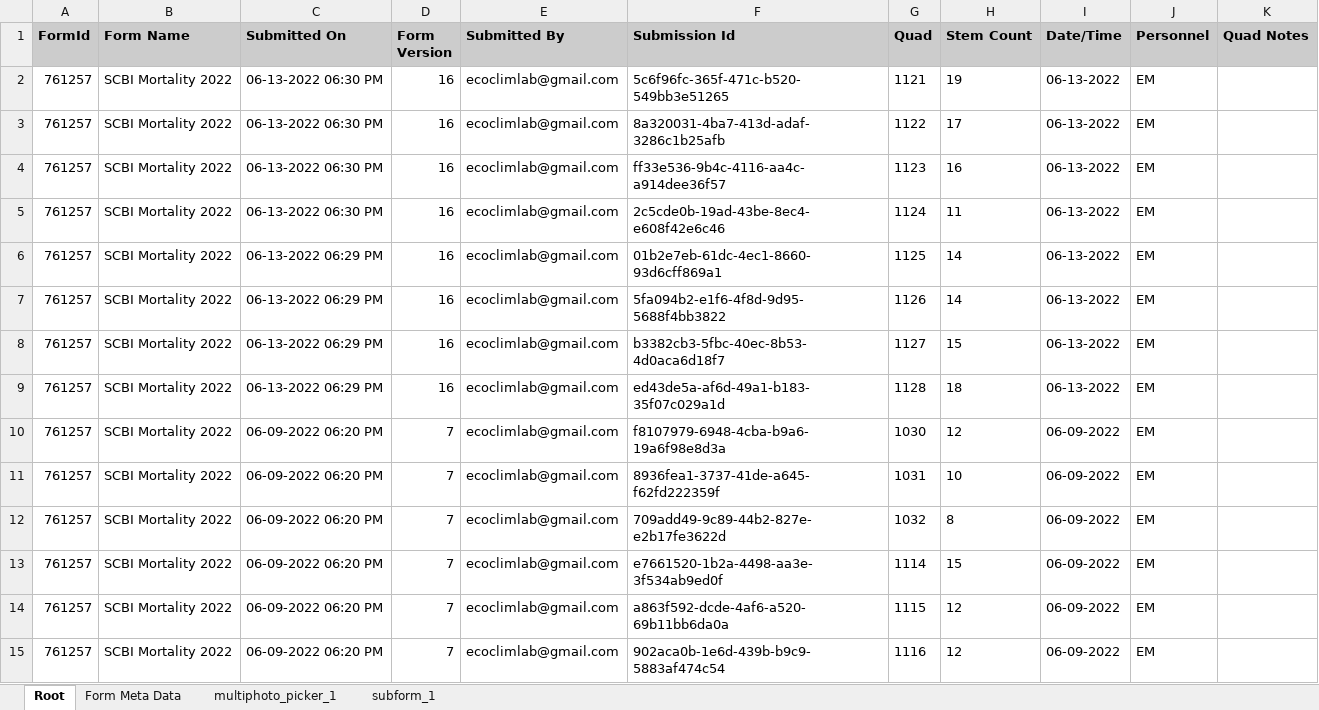
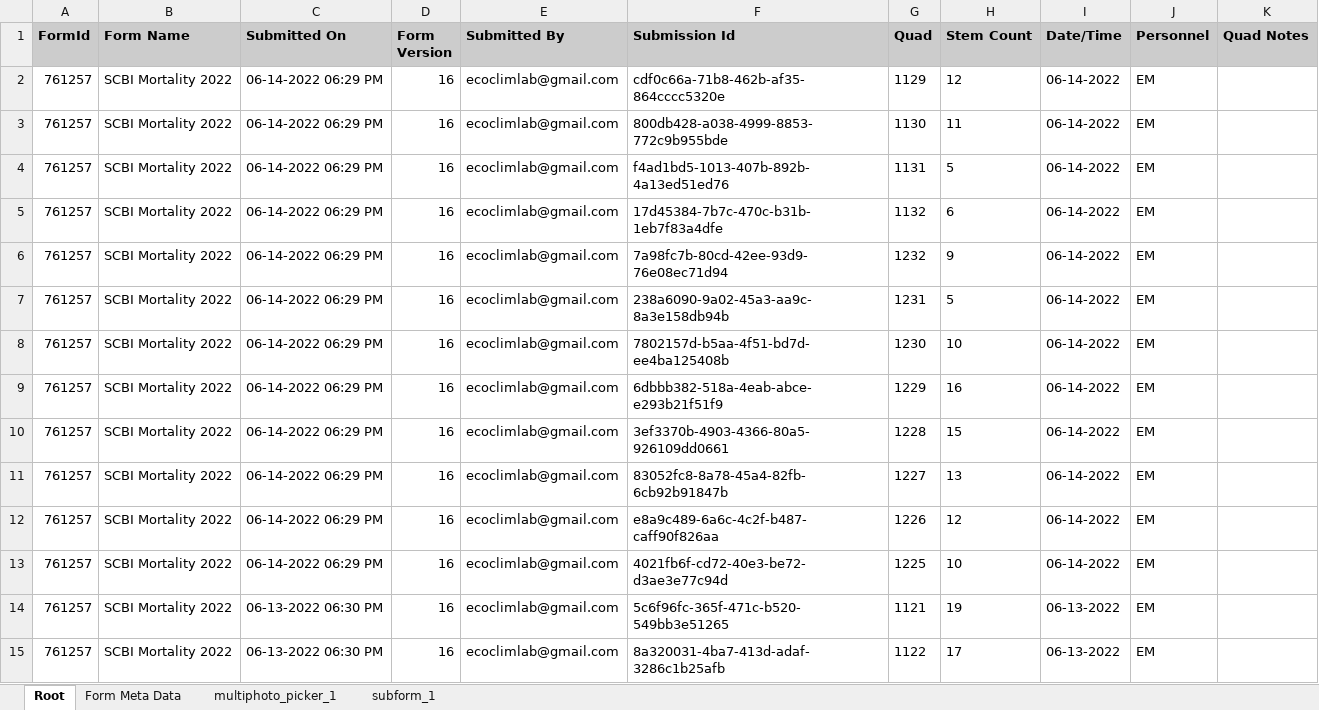
Before and after one commit to SCBI-ForestGEO/SCBImortality, an Excel workbook: raw_data/FFF_excel/SCBI Mortality 2022.xlsx, sheet Root, drawn as a sheet; only a part is shown; the shorter side is filled out with more unchanged rows; values as stored, in another font and other column widths than the file's, no borders; the diff names each change by its address in the sheet, - before the commit and + after, or states it on an @@ line.

```diff
--- a/raw_data/FFF_excel/SCBI Mortality 2022.xlsx (sheet Root)
+++ b/raw_data/FFF_excel/SCBI Mortality 2022.xlsx (sheet Root)
+row 2: 761257 | SCBI Mortality 2022 | 06-14-2022 06:29 PM | 16 | ecoclimlab@gmail.com | cdf0c66a-71b8-462b-af35-864cccc5320e | 1129 | 12 | 06-14-2022 | EM
+row 3: 761257 | SCBI Mortality 2022 | 06-14-2022 06:29 PM | 16 | ecoclimlab@gmail.com | 800db428-a038-4999-8853-772c9b955bde | 1130 | 11 | 06-14-2022 | EM
+row 4: 761257 | SCBI Mortality 2022 | 06-14-2022 06:29 PM | 16 | ecoclimlab@gmail.com | f4ad1bd5-1013-407b-892b-4a13ed51ed76 | 1131 | 5 | 06-14-2022 | EM
+row 5: 761257 | SCBI Mortality 2022 | 06-14-2022 06:29 PM | 16 | ecoclimlab@gmail.com | 17d45384-7b7c-470c-b31b-1eb7f83a4dfe | 1132 | 6 | 06-14-2022 | EM
+row 6: 761257 | SCBI Mortality 2022 | 06-14-2022 06:29 PM | 16 | ecoclimlab@gmail.com | 7a98fc7b-80cd-42ee-93d9-76e08ec71d94 | 1232 | 9 | 06-14-2022 | EM
+row 7: 761257 | SCBI Mortality 2022 | 06-14-2022 06:29 PM | 16 | ecoclimlab@gmail.com | 238a6090-9a02-45a3-aa9c-8a3e158db94b | 1231 | 5 | 06-14-2022 | EM
+row 8: 761257 | SCBI Mortality 2022 | 06-14-2022 06:29 PM | 16 | ecoclimlab@gmail.com | 7802157d-b5aa-4f51-bd7d-ee4ba125408b | 1230 | 10 | 06-14-2022 | EM
+row 9: 761257 | SCBI Mortality 2022 | 06-14-2022 06:29 PM | 16 | ecoclimlab@gmail.com | 6dbbb382-518a-4eab-abce-e293b21f51f9 | 1229 | 16 | 06-14-2022 | EM
+row 10: 761257 | SCBI Mortality 2022 | 06-14-2022 06:29 PM | 16 | ecoclimlab@gmail.com | 3ef3370b-4903-4366-80a5-926109dd0661 | 1228 | 15 | 06-14-2022 | EM
+row 11: 761257 | SCBI Mortality 2022 | 06-14-2022 06:29 PM | 16 | ecoclimlab@gmail.com | 83052fc8-8a78-45a4-82fb-6cb92b91847b | 1227 | 13 | 06-14-2022 | EM
+row 12: 761257 | SCBI Mortality 2022 | 06-14-2022 06:29 PM | 16 | ecoclimlab@gmail.com | e8a9c489-6a6c-4c2f-b487-caff90f826aa | 1226 | 12 | 06-14-2022 | EM
+row 13: 761257 | SCBI Mortality 2022 | 06-14-2022 06:29 PM | 16 | ecoclimlab@gmail.com | 4021fb6f-cd72-40e3-be72-d3ae3e77c94d | 1225 | 10 | 06-14-2022 | EM
```
Also changed, not shown: sheet subform_1, sheet multiphoto_picker_1, sheet Form Meta Data.
